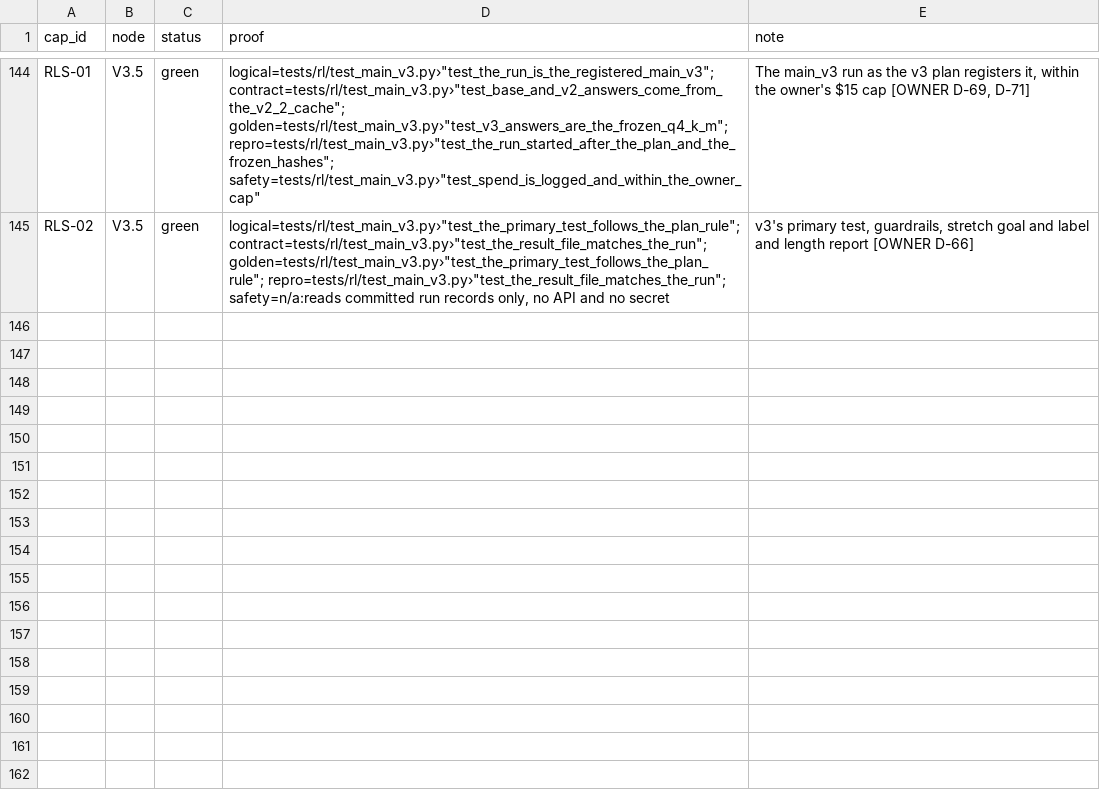
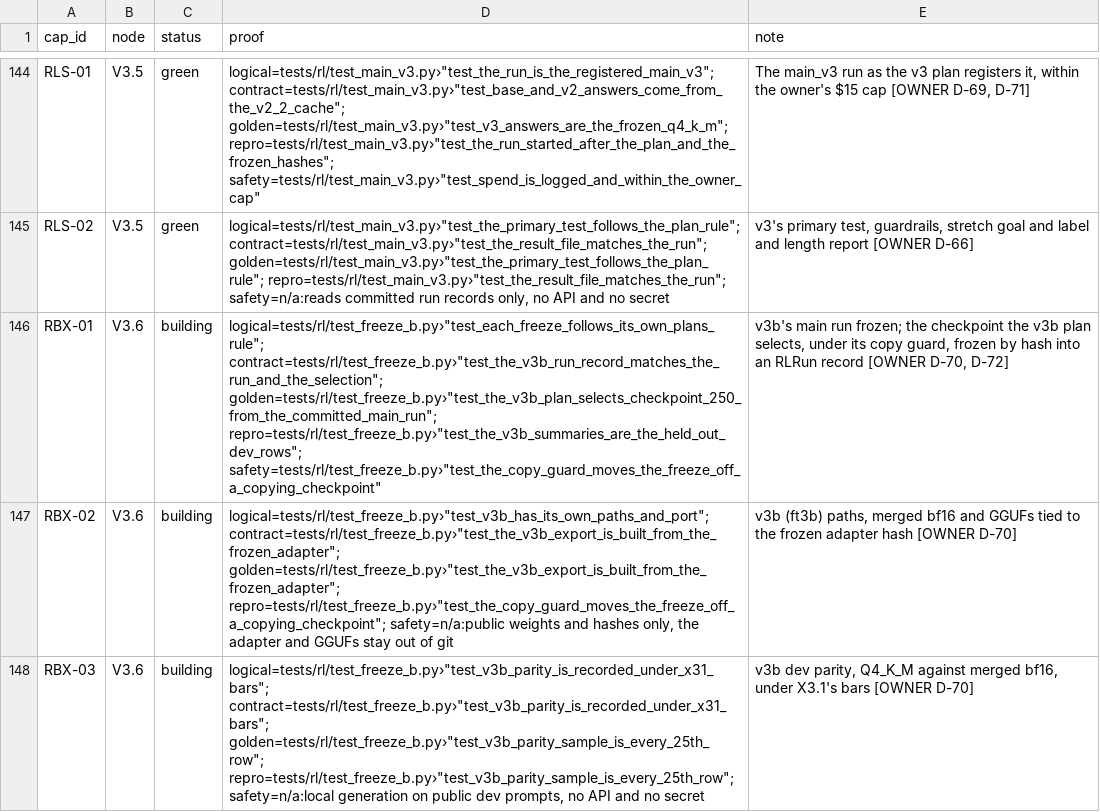
Before and after one commit to biplob819/gemma-grounded-health, a TSV file: docs/graph/catalog.tsv, drawn as a sheet; only a part is shown, gaps mark what is left out; the diff names each change by its address in the sheet, - before the commit and + after, or states it on an @@ line.

```diff
--- a/docs/graph/catalog.tsv
+++ b/docs/graph/catalog.tsv
+row 146: RBX-01 | V3.6 | building | logical=tests/rl/test_freeze_b.py›"test_each_freeze_follows_its_own_plans_rule"; contract=tests/rl/test_freeze_b.py›"test_the_v3b_run_record_matches_the_run_and_the_selection"; golden=tests/rl/test_freeze_b.py›"test_the_v3b_plan_selects_checkpoint_250_from_the_committed_main_run"; repro=tests/rl/test_freeze_b.py›"test_the_v3b_summaries_are_the_held_out_dev_rows"; safety=tests/rl/test_freeze_b.py›"test_the_copy_guard_moves_the_freeze_off_a_copying_checkpoint" | v3b's main run frozen; the checkpoint the v3b plan selects, under its copy guard, frozen by hash into an RLRun record [OWNER D-70, D-72]
+row 147: RBX-02 | V3.6 | building | logical=tests/rl/test_freeze_b.py›"test_v3b_has_its_own_paths_and_port"; contract=tests/rl/test_freeze_b.py›"test_the_v3b_export_is_built_from_the_frozen_adapter"; golden=tests/rl/test_freeze_b.py›"test_the_v3b_export_is_built_from_the_frozen_adapter"; repro=tests/rl/test_freeze_b.py›"test_the_copy_guard_moves_the_freeze_off_a_copying_checkpoint"; safety=n/a:public weights and hashes only, the adapter and GGUFs stay out of git | v3b (ft3b) paths, merged bf16 and GGUFs tied to the frozen adapter hash [OWNER D-70]
+row 148: RBX-03 | V3.6 | building | logical=tests/rl/test_freeze_b.py›"test_v3b_parity_is_recorded_under_x31_bars"; contract=tests/rl/test_freeze_b.py›"test_v3b_parity_is_recorded_under_x31_bars"; golden=tests/rl/test_freeze_b.py›"test_v3b_parity_sample_is_every_25th_row"; repro=tests/rl/test_freeze_b.py›"test_v3b_parity_sample_is_every_25th_row"; safety=n/a:local generation on public dev prompts, no API and no secret | v3b dev parity, Q4_K_M against merged bf16, under X3.1's bars [OWNER D-70]
```
Also changed, not shown: 57 other files.
